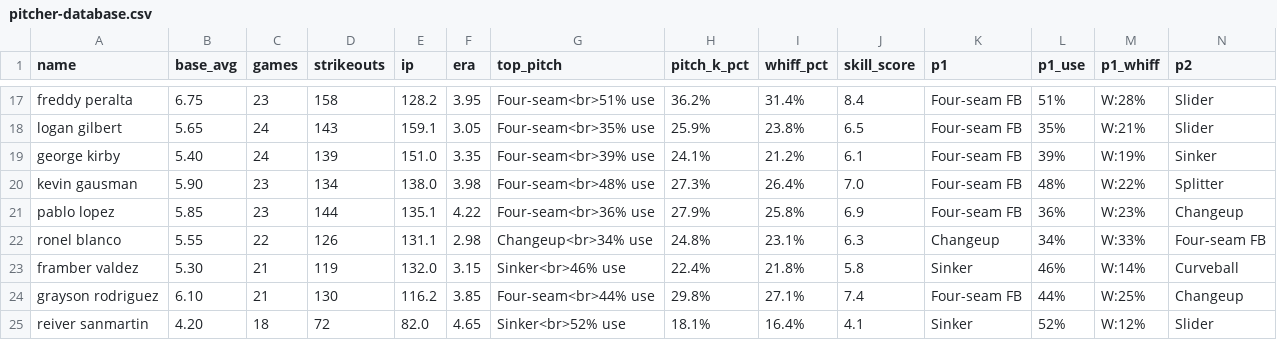
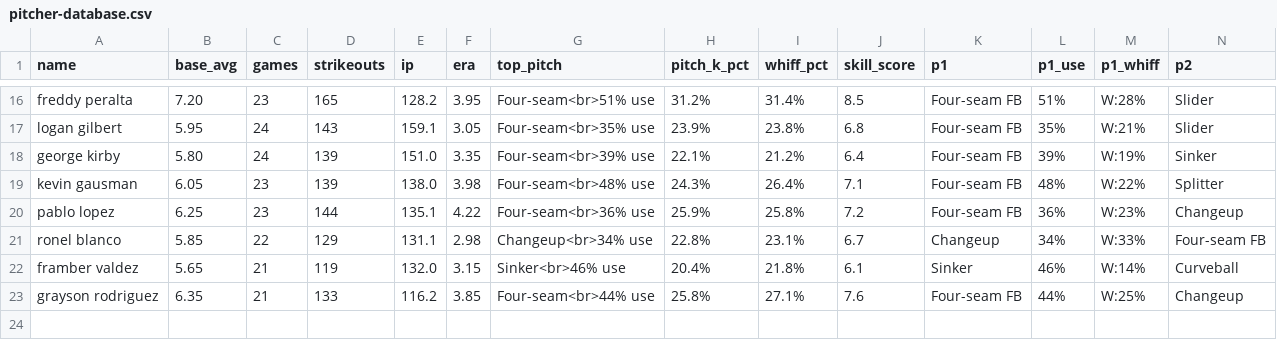
Before and after one commit to KingTud88/MLB-Prop-App, a CSV file: pitcher-database.csv, drawn as a sheet; only a part is shown, gaps mark what is left out; removed rows and columns are numbered as before the commit, all else as after; rows hold the shown columns only; the diff covers the shown part only; the diff names each change by its address in the sheet, - before the commit and + after, or states it on an @@ line.

Commit message:
Update pitcher-database.csv

```diff
--- a/pitcher-database.csv
+++ b/pitcher-database.csv
-B16 (base_avg): 6.75
+B16 (base_avg): 7.20
-D16 (strikeouts): 158
+D16 (strikeouts): 165
-H16 (pitch_k_pct): 36.2%
+H16 (pitch_k_pct): 31.2%
-J16 (skill_score): 8.4
+J16 (skill_score): 8.5
-B17 (base_avg): 5.65
+B17 (base_avg): 5.95
-H17 (pitch_k_pct): 25.9%
+H17 (pitch_k_pct): 23.9%
-J17 (skill_score): 6.5
+J17 (skill_score): 6.8
-B18 (base_avg): 5.40
+B18 (base_avg): 5.80
-H18 (pitch_k_pct): 24.1%
+H18 (pitch_k_pct): 22.1%
-J18 (skill_score): 6.1
+J18 (skill_score): 6.4
-B19 (base_avg): 5.90
+B19 (base_avg): 6.05
-D19 (strikeouts): 134
+D19 (strikeouts): 139
-H19 (pitch_k_pct): 27.3%
+H19 (pitch_k_pct): 24.3%
-J19 (skill_score): 7.0
+J19 (skill_score): 7.1
-B20 (base_avg): 5.85
+B20 (base_avg): 6.25
-H20 (pitch_k_pct): 27.9%
+H20 (pitch_k_pct): 25.9%
-J20 (skill_score): 6.9
+J20 (skill_score): 7.2
-B21 (base_avg): 5.55
+B21 (base_avg): 5.85
-D21 (strikeouts): 126
+D21 (strikeouts): 129
-H21 (pitch_k_pct): 24.8%
+H21 (pitch_k_pct): 22.8%
-J21 (skill_score): 6.3
+J21 (skill_score): 6.7
-B22 (base_avg): 5.30
+B22 (base_avg): 5.65
-H22 (pitch_k_pct): 22.4%
+H22 (pitch_k_pct): 20.4%
-J22 (skill_score): 5.8
+J22 (skill_score): 6.1
-B23 (base_avg): 6.10
+B23 (base_avg): 6.35
-D23 (strikeouts): 130
+D23 (strikeouts): 133
-H23 (pitch_k_pct): 29.8%
+H23 (pitch_k_pct): 25.8%
-J23 (skill_score): 7.4
+J23 (skill_score): 7.6
-row 25: reiver sanmartin | 4.20 | 18 | 72 | 82.0 | 4.65 | Sinker<br>52% use | 18.1% | 16.4% | 4.1 | Sinker | 52% | W:12% | Slider
```
Also changed, not shown: 1 removed row and 64 edited cells elsewhere in this file.
